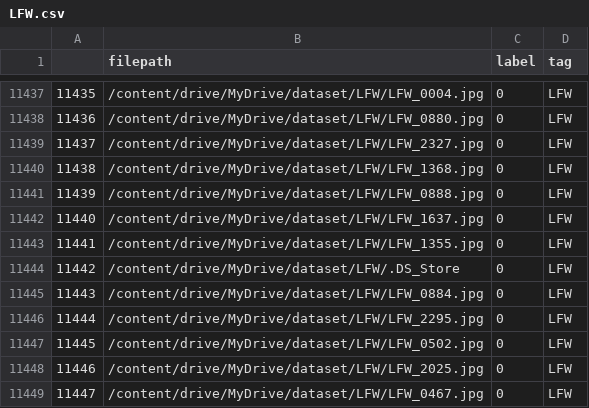
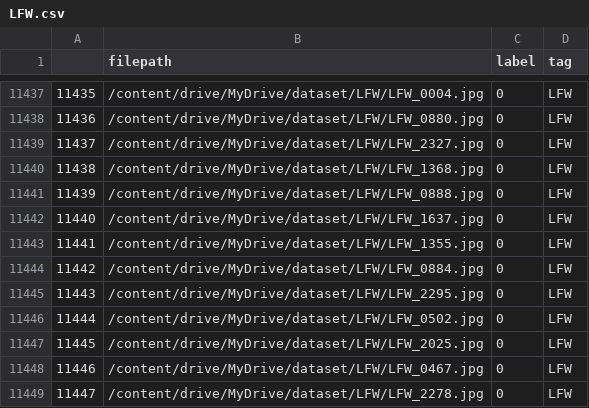
Before and after one commit to 45-5DC/kusw_project2, a CSV file: imageCSV/LFW.csv, drawn as a sheet; only a part is shown, gaps mark what is left out; the shorter side is filled out with more unchanged rows; removed rows and columns are numbered as before the commit, all else as after; the diff names each change by its address in the sheet, - before the commit and + after, or states it on an @@ line.

Commit message:
.DS_Store

```diff
--- a/imageCSV/LFW.csv
+++ b/imageCSV/LFW.csv
-row 11444: 11442 | /content/drive/MyDrive/dataset/LFW/.DS_Store | 0 | LFW
@@ column A renumbered from row 11444 down @@
```
Also changed, not shown: 3 other files.
